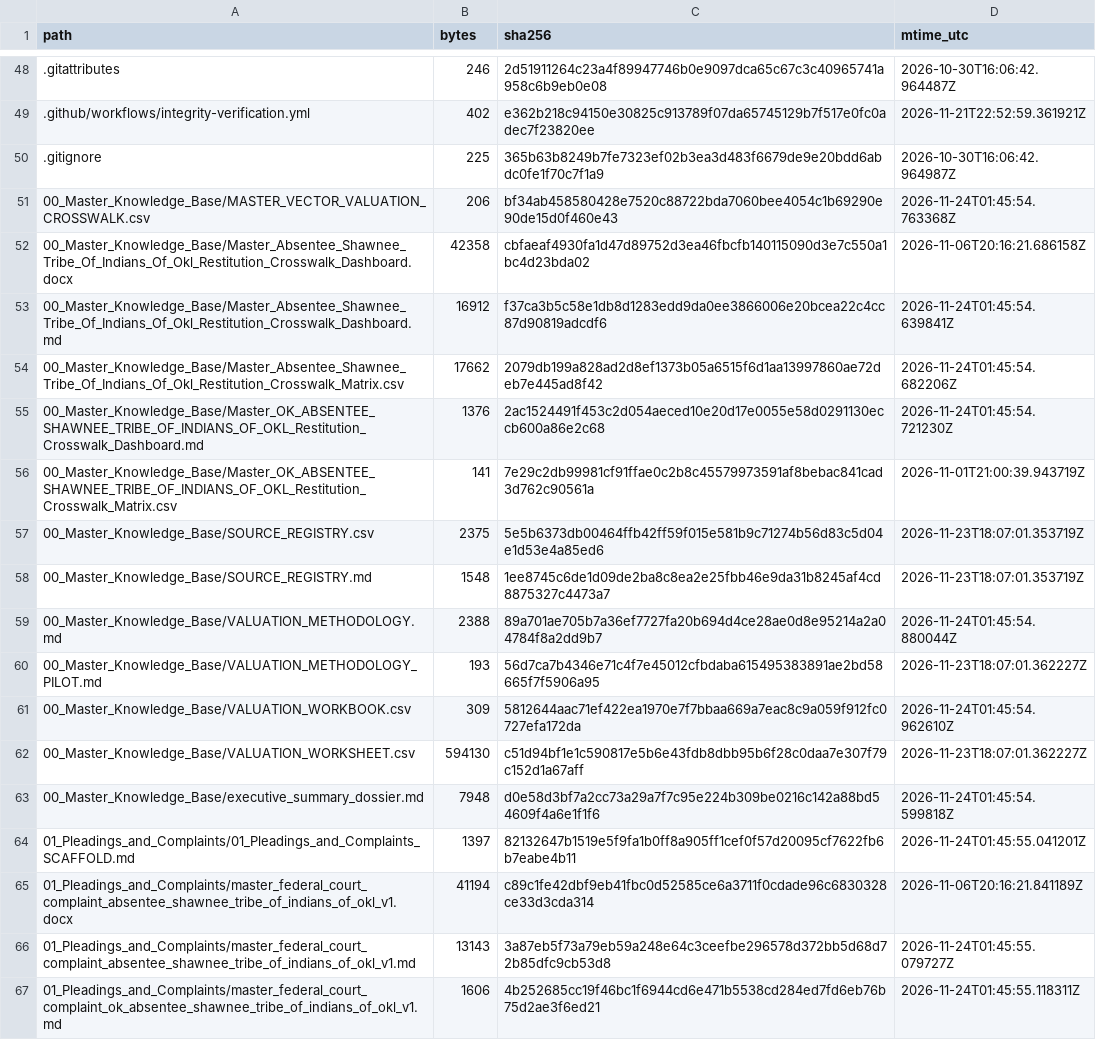
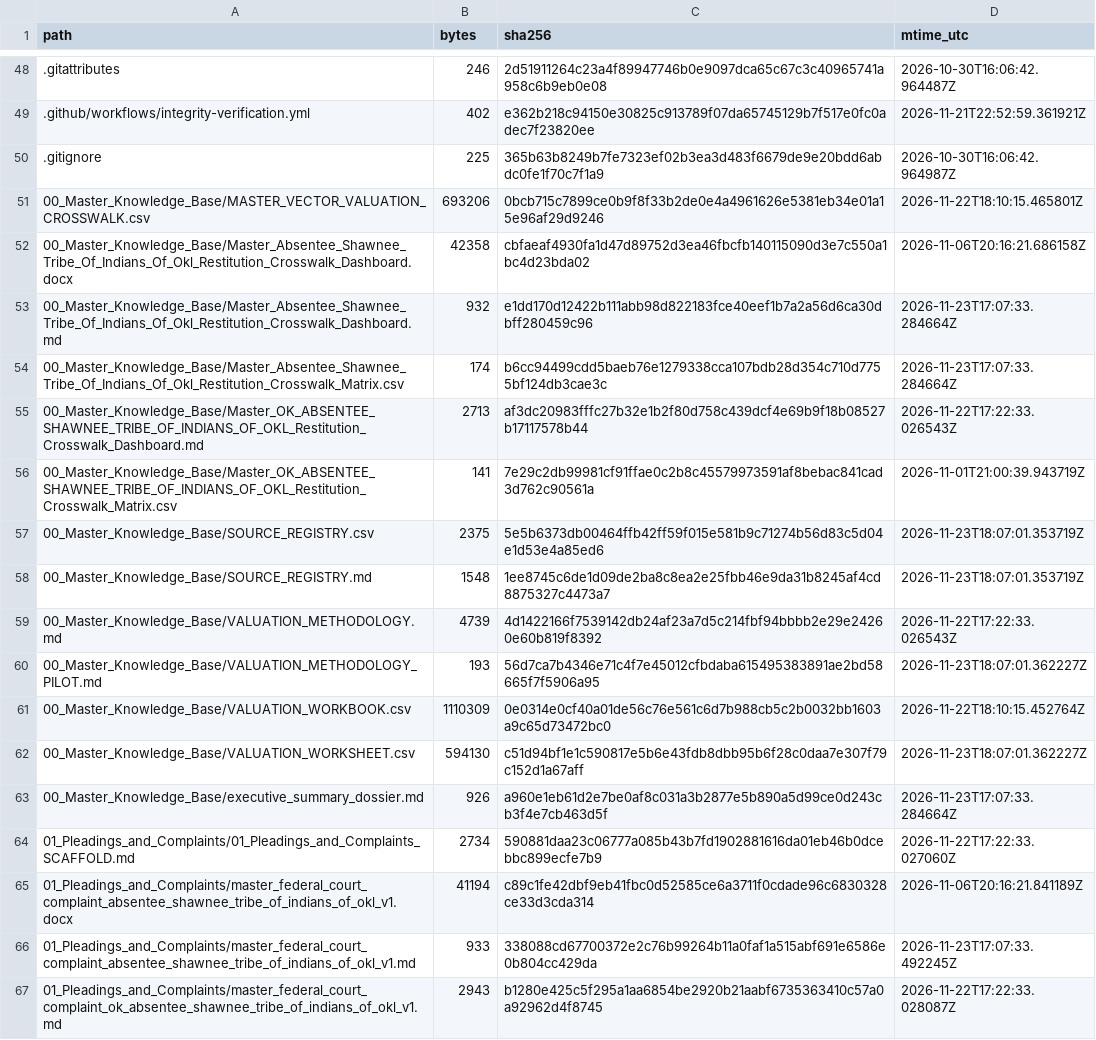
Before and after one commit to GlobalRestitutionAlliance/turtle-island-us-ok-absentee-shawnee-tribe-of-indians-of-okl-master-litigation, a CSV file: 99_Archives_and_Manifests/MANIFEST_SHA256.csv, drawn as a sheet; only a part is shown, gaps mark what is left out; the diff covers the shown part only.

```diff
--- a/99_Archives_and_Manifests/MANIFEST_SHA256.csv
+++ b/99_Archives_and_Manifests/MANIFEST_SHA256.csv
@@ -50,7 +50,7 @@ path,bytes,sha256,mtime_utc
 .gitignore,225,365b63b8249b7fe7323ef02b3ea3d483f6679de9e20bdd6abdc0fe1f70c7f1a9,2026-10-30T16:06:42.964987Z
-00_Master_Knowledge_Base/MASTER_VECTOR_VALUATION_CROSSWALK.csv,206,bf34ab458580428e7520c88722bda7060bee4054c1b69290e90de15d0f460e43,2026-11-24T01:45:54.763368Z
+00_Master_Knowledge_Base/MASTER_VECTOR_VALUATION_CROSSWALK.csv,693206,0bcb715c7899ce0b9f8f33b2de0e4a4961626e5381eb34e01a15e96af29d9246,2026-11-22T18:10:15.465801Z
 00_Master_Knowledge_Base/Master_Absentee_Shawnee_Tribe_Of_Indians_Of_Okl_Restitution_Crosswalk_Dashboard.docx,42358,cbfaeaf4930fa1d47d89752d3ea46fbcfb140115090d3e7c550a1bc4d23bda02,2026-11-06T20:16:21.686158Z
-00_Master_Knowledge_Base/Master_Absentee_Shawnee_Tribe_Of_Indians_Of_Okl_Restitution_Crosswalk_Dashboard.md,16912,f37ca3b5c58e1db8d1283edd9da0ee3866006e20bcea22c4cc87d90819adcdf6,2026-11-24T01:45:54.639841Z
-00_Master_Knowledge_Base/Master_Absentee_Shawnee_Tribe_Of_Indians_Of_Okl_Restitution_Crosswalk_Matrix.csv,17662,2079db199a828ad2d8ef1373b05a6515f6d1aa13997860ae72deb7e445ad8f42,2026-11-24T01:45:54.682206Z
-00_Master_Knowledge_Base/Master_OK_ABSENTEE_SHAWNEE_TRIBE_OF_INDIANS_OF_OKL_Restitution_Crosswalk_Dashboard.md,1376,2ac1524491f453c2d054aeced10e20d17e0055e58d0291130eccb600a86e2c68,2026-11-24T01:45:54.721230Z
+00_Master_Knowledge_Base/Master_Absentee_Shawnee_Tribe_Of_Indians_Of_Okl_Restitution_Crosswalk_Dashboard.md,932,e1dd170d12422b111abb98d822183fce40eef1b7a2a56d6ca30dbff280459c96,2026-11-23T17:07:33.284664Z
+00_Master_Knowledge_Base/Master_Absentee_Shawnee_Tribe_Of_Indians_Of_Okl_Restitution_Crosswalk_Matrix.csv,174,b6cc94499cdd5baeb76e1279338cca107bdb28d354c710d7755bf124db3cae3c,2026-11-23T17:07:33.284664Z
+00_Master_Knowledge_Base/Master_OK_ABSENTEE_SHAWNEE_TRIBE_OF_INDIANS_OF_OKL_Restitution_Crosswalk_Dashboard.md,2713,af3dc20983fffc27b32e1b2f80d758c439dcf4e69b9f18b08527b17117578b44,2026-11-22T17:22:33.026543Z
 00_Master_Knowledge_Base/Master_OK_ABSENTEE_SHAWNEE_TRIBE_OF_INDIANS_OF_OKL_Restitution_Crosswalk_Matrix.csv,141,7e29c2db99981cf91ffae0c2b8c45579973591af8bebac841cad3d762c90561a,2026-11-01T21:00:39.943719Z
@@ -58,10 +58,10 @@ path,bytes,sha256,mtime_utc
 00_Master_Knowledge_Base/SOURCE_REGISTRY.md,1548,1ee8745c6de1d09de2ba8c8ea2e25fbb46e9da31b8245af4cd8875327c4473a7,2026-11-23T18:07:01.353719Z
-00_Master_Knowledge_Base/VALUATION_METHODOLOGY.md,2388,89a701ae705b7a36ef7727fa20b694d4ce28ae0d8e95214a2a04784f8a2dd9b7,2026-11-24T01:45:54.880044Z
+00_Master_Knowledge_Base/VALUATION_METHODOLOGY.md,4739,4d1422166f7539142db24af23a7d5c214fbf94bbbb2e29e24260e60b819f8392,2026-11-22T17:22:33.026543Z
 00_Master_Knowledge_Base/VALUATION_METHODOLOGY_PILOT.md,193,56d7ca7b4346e71c4f7e45012cfbdaba615495383891ae2bd58665f7f5906a95,2026-11-23T18:07:01.362227Z
-00_Master_Knowledge_Base/VALUATION_WORKBOOK.csv,309,5812644aac71ef422ea1970e7f7bbaa669a7eac8c9a059f912fc0727efa172da,2026-11-24T01:45:54.962610Z
+00_Master_Knowledge_Base/VALUATION_WORKBOOK.csv,1110309,0e0314e0cf40a01de56c76e561c6d7b988cb5c2b0032bb1603a9c65d73472bc0,2026-11-22T18:10:15.452764Z
 00_Master_Knowledge_Base/VALUATION_WORKSHEET.csv,594130,c51d94bf1e1c590817e5b6e43fdb8dbb95b6f28c0daa7e307f79c152d1a67aff,2026-11-23T18:07:01.362227Z
-00_Master_Knowledge_Base/executive_summary_dossier.md,7948,d0e58d3bf7a2cc73a29a7f7c95e224b309be0216c142a88bd54609f4a6e1f1f6,2026-11-24T01:45:54.599818Z
-01_Pleadings_and_Complaints/01_Pleadings_and_Complaints_SCAFFOLD.md,1397,82132647b1519e5f9fa1b0ff8a905ff1cef0f57d20095cf7622fb6b7eabe4b11,2026-11-24T01:45:55.041201Z
+00_Master_Knowledge_Base/executive_summary_dossier.md,926,a960e1eb61d2e7be0af8c031a3b2877e5b890a5d99ce0d243cb3f4e7cb463d5f,2026-11-23T17:07:33.284664Z
+01_Pleadings_and_Complaints/01_Pleadings_and_Complaints_SCAFFOLD.md,2734,590881daa23c06777a085b43b7fd1902881616da01eb46b0dcebbc899ecfe7b9,2026-11-22T17:22:33.027060Z
 01_Pleadings_and_Complaints/master_federal_court_complaint_absentee_shawnee_tribe_of_indians_of_okl_v1.docx,41194,c89c1fe42dbf9eb41fbc0d52585ce6a3711f0cdade96c6830328ce33d3cda314,2026-11-06T20:16:21.841189Z
-01_Pleadings_and_Complaints/master_federal_court_complaint_absentee_shawnee_tribe_of_indians_of_okl_v1.md,13143,3a87eb5f73a79eb59a248e64c3ceefbe296578d372bb5d68d72b85dfc9cb53d8,2026-11-24T01:45:55.079727Z
-01_Pleadings_and_Complaints/master_federal_court_complaint_ok_absentee_shawnee_tribe_of_indians_of_okl_v1.md,1606,4b252685cc19f46bc1f6944cd6e471b5538cd284ed7fd6eb76b75d2ae3f6ed21,2026-11-24T01:45:55.118311Z
+01_Pleadings_and_Complaints/master_federal_court_complaint_absentee_shawnee_tribe_of_indians_of_okl_v1.md,933,338088cd67700372e2c76b99264b11a0faf1a515abf691e6586e0b804cc429da,2026-11-23T17:07:33.492245Z
+01_Pleadings_and_Complaints/master_federal_court_complaint_ok_absentee_shawnee_tribe_of_indians_of_okl_v1.md,2943,b1280e425c5f295a1aa6854be2920b21aabf6735363410c57a0a92962d4f8745,2026-11-22T17:22:33.028087Z
```
Also changed, not shown: 80 edited cells elsewhere in this file, 37 other files.
